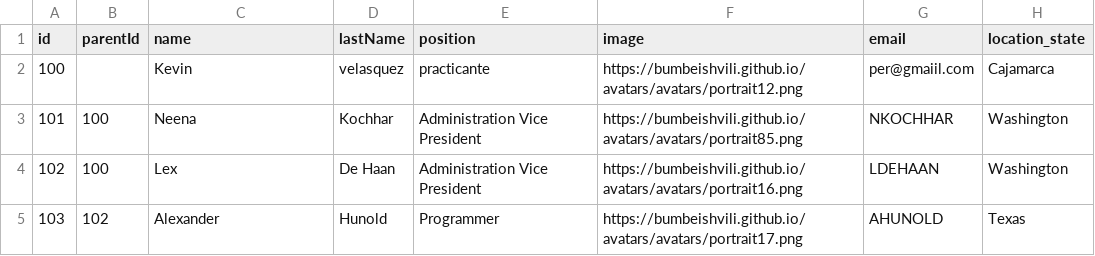
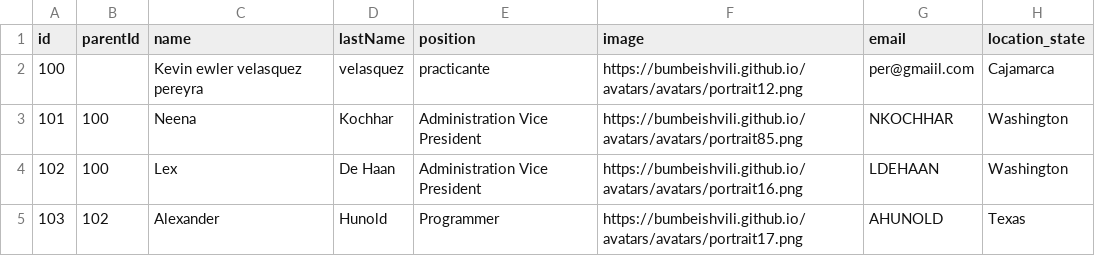
Before and after one commit to kevin-Pereyra/org, a CSV file: Libro2.csv, drawn as a sheet; only a part is shown.

Commit message:
Update Libro2.csv

```diff
--- a/Libro2.csv
+++ b/Libro2.csv
@@ -1,3 +1,3 @@
 id,parentId,name,lastName,position,image,email,location_state
-100,,Kevin,velasquez,practicante,https://bumbeishvili.github.io/avatars/avatars/portrait12.png,per@gmaiil.com,Cajamarca
+100,,Kevin ewler velasquez pereyra,velasquez,practicante,https://bumbeishvili.github.io/avatars/avatars/portrait12.png,per@gmaiil.com,Cajamarca
 101,100,Neena,Kochhar,Administration Vice President,https://bumbeishvili.github.io/avatars/avatars/portrait85.png,NKOCHHAR,Washington
```
